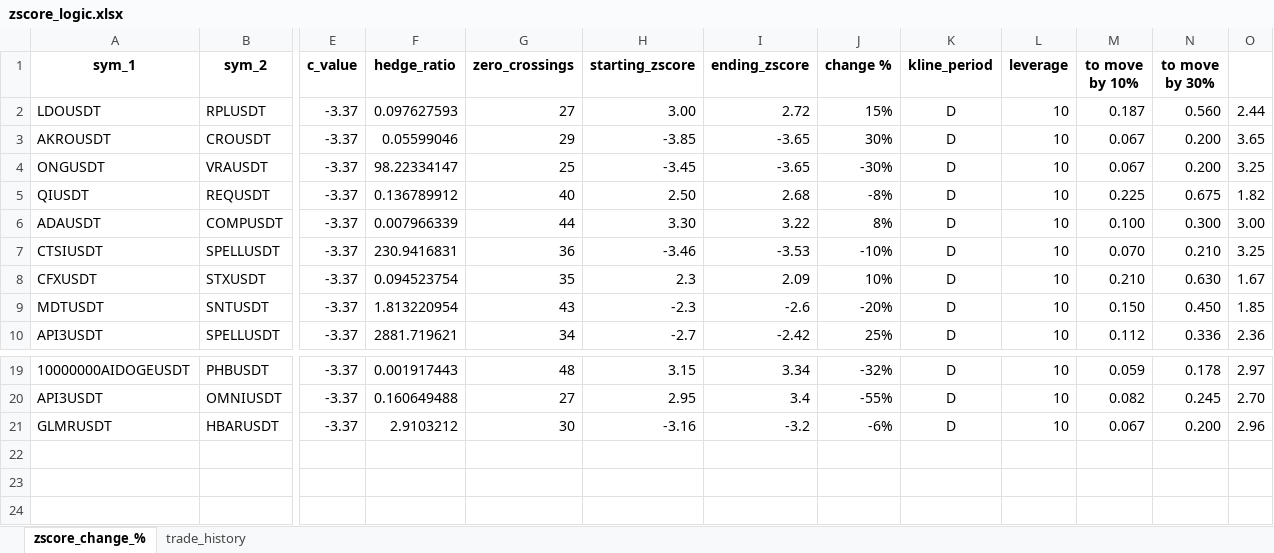
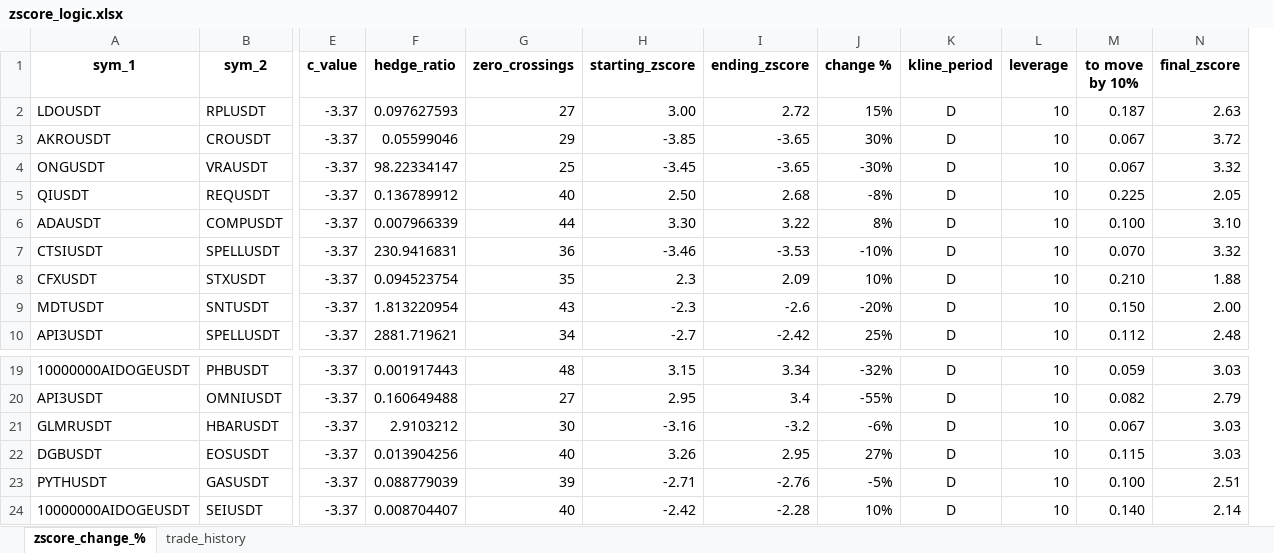
Before and after one commit to Tananashvili/Bybit-Bot, an Excel workbook: zscore_logic.xlsx, sheet zscore_change_%, drawn as a sheet; only a part is shown, gaps mark what is left out; values as stored, in another font and other column widths than the file's, no borders; removed rows and columns are numbered as before the commit, all else as after; rows hold the shown columns only; the diff names each change by its address in the sheet, - before the commit and + after, or states it on an @@ line.

```diff
--- a/zscore_logic.xlsx (sheet zscore_change_%)
+++ b/zscore_logic.xlsx (sheet zscore_change_%)
-column N (to move by 30%), rows 2-10: 0.560 | 0.200 | 0.200 | 0.675 | 0.300 | 0.210 | 0.630 | 0.450 | 0.336; rows 19-21: 0.178 | 0.245 | 0.200
-column O, rows 2-10: 2.44 | 3.65 | 3.25 | 1.82 | 3.00 | 3.25 | 1.67 | 1.85 | 2.36; rows 19-21: 2.97 | 2.70 | 2.96
+column N (final_zscore), rows 2-10: 2.63 | 3.72 | 3.32 | 2.05 | 3.10 | 3.32 | 1.88 | 2.00 | 2.48; rows 19-21: 3.03 | 2.79 | 3.03
+row 22: DGBUSDT | EOSUSDT | -3.37 | 0.013904256 | 40 | 3.26 | 2.95 | 27% | D | 10 | 0.115 | 3.03
+row 23: PYTHUSDT | GASUSDT | -3.37 | 0.088779039 | 39 | -2.71 | -2.76 | -5% | D | 10 | 0.100 | 2.51
+row 24: 10000000AIDOGEUSDT | SEIUSDT | -3.37 | 0.008704407 | 40 | -2.42 | -2.28 | 10% | D | 10 | 0.140 | 2.14
```
Also changed, not shown: sheet trade_history, 2_cointegrated_pairs.xlsx, 16 other files.
